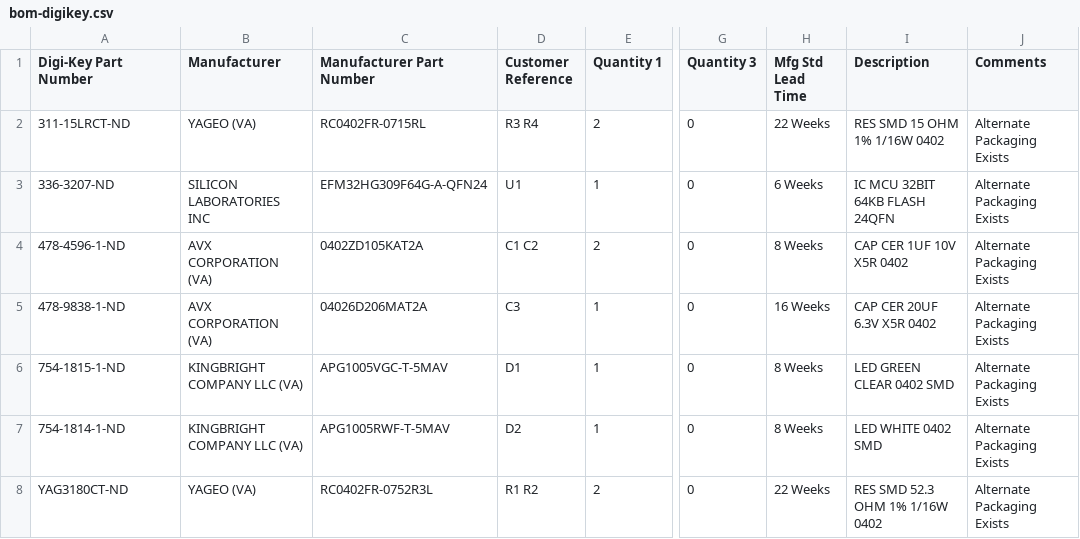
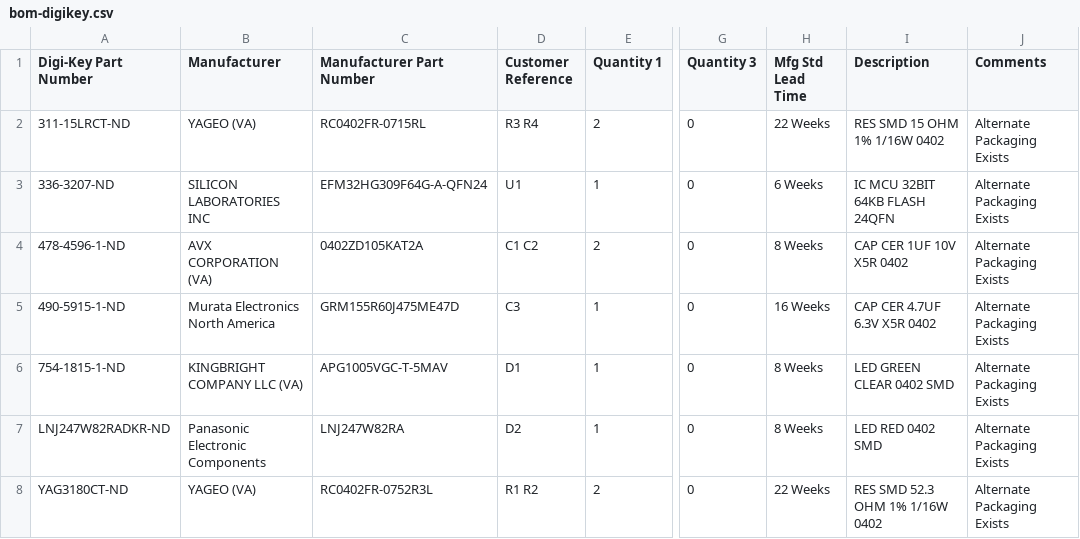
Before and after one commit to im-tomu/tomu-hardware, a CSV file: bom-digikey.csv, drawn as a sheet; only a part is shown, gaps mark what is left out; the diff names each change by its address in the sheet, - before the commit and + after, or states it on an @@ line.

Commit message:
Trying to manually update BOM.

```diff
--- a/bom-digikey.csv
+++ b/bom-digikey.csv
-A5 (Digi-Key Part Number): 478-9838-1-ND
+A5 (Digi-Key Part Number): 490-5915-1-ND
-B5 (Manufacturer): AVX CORPORATION (VA)
+B5 (Manufacturer): Murata Electronics North America
-C5 (Manufacturer Part Number): 04026D206MAT2A
+C5 (Manufacturer Part Number): GRM155R60J475ME47D
-I5 (Description): CAP CER 20UF 6.3V X5R 0402
+I5 (Description): CAP CER 4.7UF 6.3V X5R 0402
-A7 (Digi-Key Part Number): 754-1814-1-ND
+A7 (Digi-Key Part Number): LNJ247W82RADKR-ND
-B7 (Manufacturer): KINGBRIGHT COMPANY LLC (VA)
+B7 (Manufacturer): Panasonic Electronic Components
-C7 (Manufacturer Part Number): APG1005RWF-T-5MAV
+C7 (Manufacturer Part Number): LNJ247W82RA
-I7 (Description): LED WHITE 0402 SMD
+I7 (Description): LED RED 0402 SMD
```
